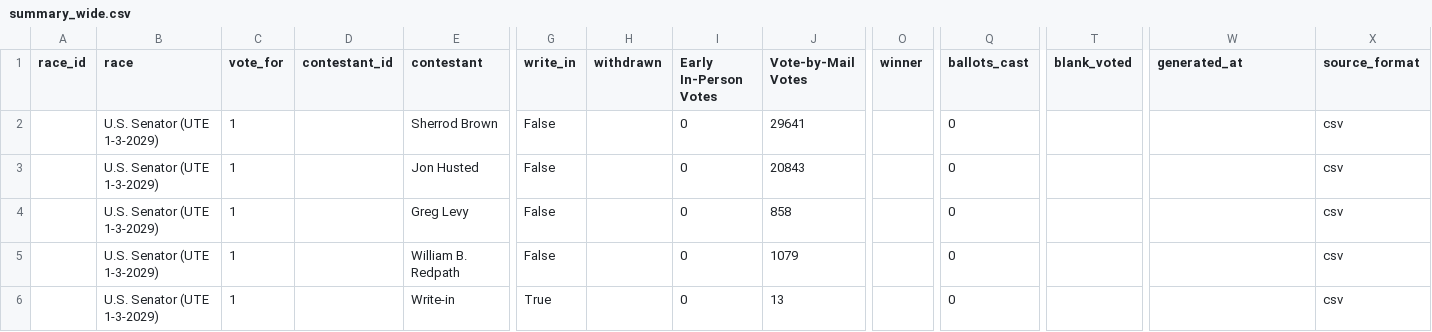
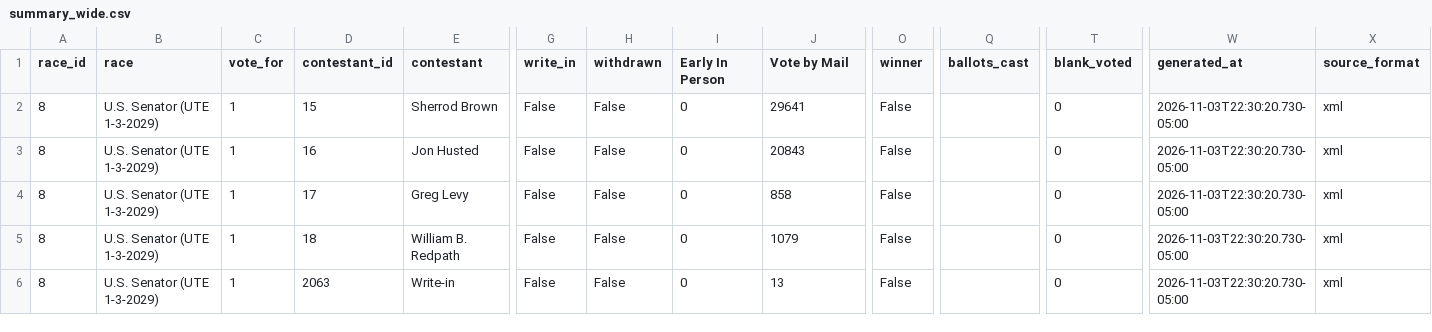
Before and after one commit to dscarvalone/scrapers2026, a CSV file: counties/stark/data/summary_wide.csv, drawn as a sheet; only a part is shown, gaps mark what is left out; the diff names each change by its address in the sheet, - before the commit and + after, or states it on an @@ line.

Commit message:
Local results update (stark statewide) 2026-11-03 22:35 EST

```diff
--- a/counties/stark/data/summary_wide.csv
+++ b/counties/stark/data/summary_wide.csv
-I1: Early In-Person Votes
+I1: Early In Person
-J1: Vote-by-Mail Votes
+J1: Vote by Mail
-A2:A6 (race_id): (empty)
+A2:A6 (race_id): 8
-D2 (contestant_id): (empty)
+D2 (contestant_id): 15
-H2:H6 (withdrawn): (empty)
+H2:H6 (withdrawn): False
-O2:O6 (winner): (empty)
+O2:O6 (winner): False
-Q2:Q6 (ballots_cast): 0
+Q2:Q6 (ballots_cast): (empty)
-T2:T6 (blank_voted): (empty)
+T2:T6 (blank_voted): 0
-W2:W6 (generated_at): (empty)
+W2:W6 (generated_at): 2026-11-03T22:30:20.730-05:00
-X2:X6 (source_format): csv
+X2:X6 (source_format): xml
-D3 (contestant_id): (empty)
+D3 (contestant_id): 16
-D4 (contestant_id): (empty)
+D4 (contestant_id): 17
-D5 (contestant_id): (empty)
+D5 (contestant_id): 18
-D6 (contestant_id): (empty)
+D6 (contestant_id): 2063
-G6 (write_in): True
+G6 (write_in): False
```
Also changed, not shown: results/senate_by_timing.csv.
